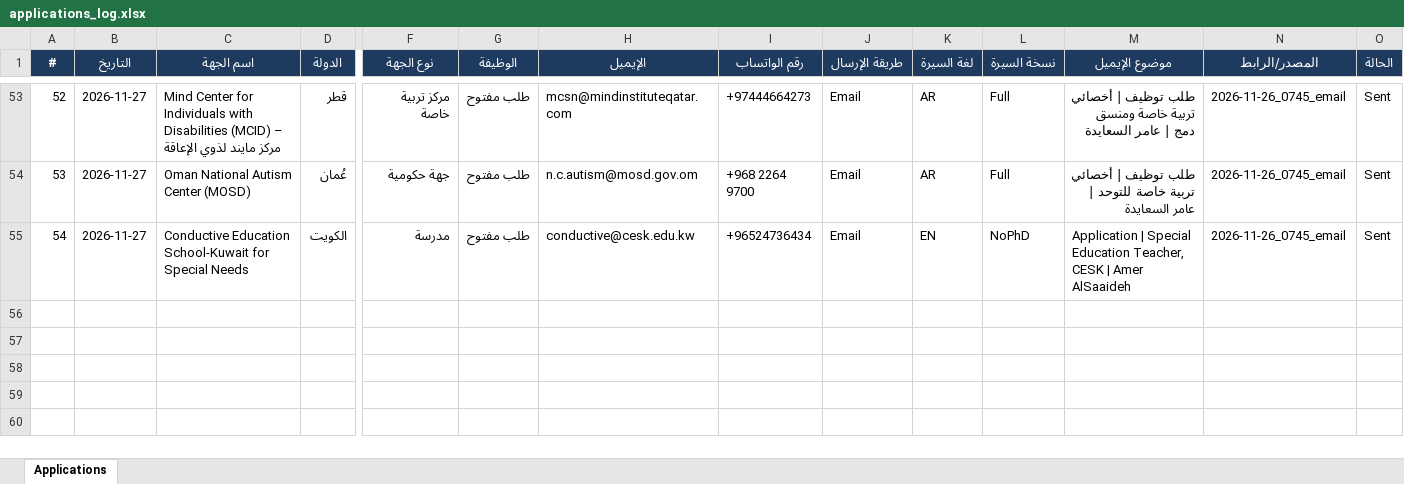
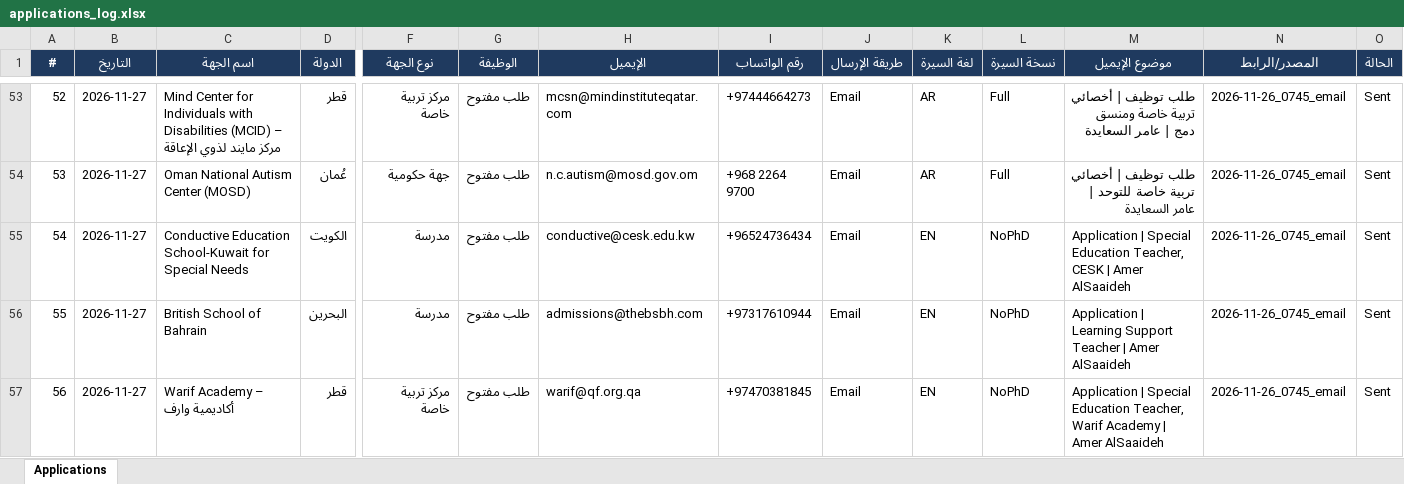
Before and after one commit to apptawfeer-blip/Job-application-11, an Excel workbook: output/applications_log.xlsx, sheet Applications, drawn as a sheet; only a part is shown, gaps mark what is left out; values as stored, in another font and other column widths than the file's, no borders; rows hold the shown columns only; the diff names each change by its address in the sheet, - before the commit and + after, or states it on an @@ line.

```diff
--- a/output/applications_log.xlsx (sheet Applications)
+++ b/output/applications_log.xlsx (sheet Applications)
+row 56: 55 | 2026-11-27 | British School of Bahrain | البحرين | مدرسة | طلب مفتوح | admissions@thebsbh.com | +97317610944 | Email | EN | NoPhD | Application | Learning Support Teacher | Amer AlSaaideh | 2026-11-26_0745_email | Sent
+row 57: 56 | 2026-11-27 | Warif Academy – أكاديمية وارف | قطر | مركز تربية خاصة | طلب مفتوح | warif@qf.org.qa | +97470381845 | Email | EN | NoPhD | Application | Special Education Teacher, Warif Academy | Amer AlSaaideh | 2026-11-26_0745_email | Sent
```
Also changed, not shown: output/dashboard.xlsx, output/saved_for_later.xlsx, 11 other files.
